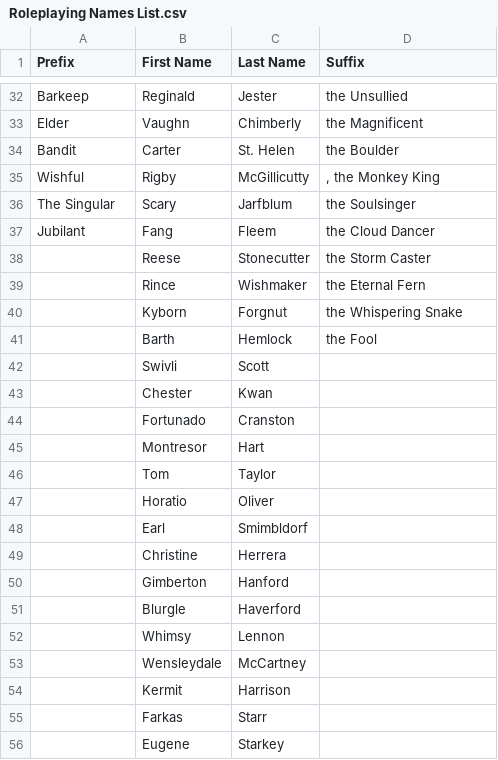
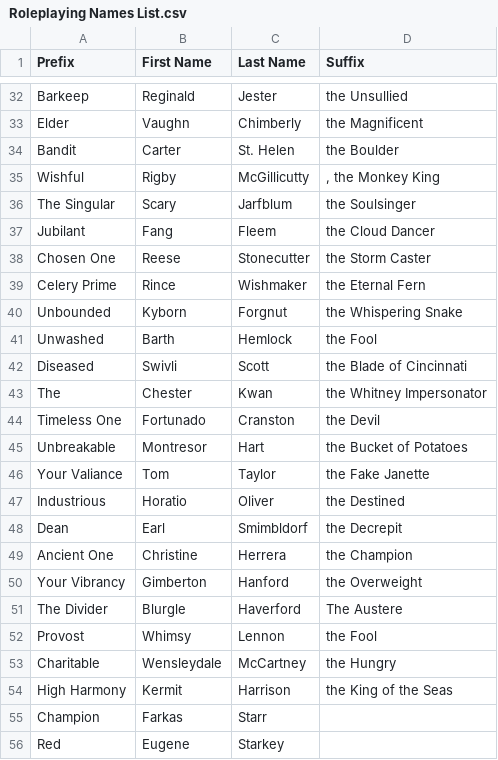
Before and after one commit to potatobucket/RPG-stat-generator, a CSV file: Roleplaying Names List.csv, drawn as a sheet; only a part is shown, gaps mark what is left out; the diff covers the shown part only.

Commit message:
Updated name list
Updated name list

```diff
--- a/Roleplaying Names List.csv
+++ b/Roleplaying Names List.csv
@@ -37,20 +37,20 @@ The Singular,Scary,Jarfblum,the Soulsinger
 Jubilant,Fang,Fleem,the Cloud Dancer
-,Reese,Stonecutter,the Storm Caster
-,Rince,Wishmaker,the Eternal Fern
-,Kyborn,Forgnut,the Whispering Snake
-,Barth,Hemlock,the Fool
-,Swivli,Scott,
-,Chester,Kwan,
-,Fortunado,Cranston,
-,Montresor,Hart,
-,Tom,Taylor,
-,Horatio,Oliver,
-,Earl,Smimbldorf,
-,Christine,Herrera,
-,Gimberton,Hanford,
-,Blurgle,Haverford,
-,Whimsy,Lennon,
-,Wensleydale,McCartney,
-,Kermit,Harrison,
-,Farkas,Starr,
-,Eugene,Starkey,
+Chosen One,Reese,Stonecutter,the Storm Caster
+Celery Prime,Rince,Wishmaker,the Eternal Fern
+Unbounded,Kyborn,Forgnut,the Whispering Snake
+Unwashed,Barth,Hemlock,the Fool
+Diseased,Swivli,Scott,the Blade of Cincinnati
+The,Chester,Kwan,the Whitney Impersonator
+Timeless One,Fortunado,Cranston,the Devil
+Unbreakable,Montresor,Hart,the Bucket of Potatoes
+Your Valiance,Tom,Taylor,the Fake Janette
+Industrious,Horatio,Oliver,the Destined
+Dean,Earl,Smimbldorf,the Decrepit
+Ancient One,Christine,Herrera,the Champion
+Your Vibrancy,Gimberton,Hanford,the Overweight
+The Divider,Blurgle,Haverford,The Austere
+Provost,Whimsy,Lennon,the Fool
+Charitable,Wensleydale,McCartney,the Hungry
+High Harmony,Kermit,Harrison,the King of the Seas
+Champion,Farkas,Starr,
+Red,Eugene,Starkey,
```
Also changed, not shown: 11 added rows and 11 edited cells elsewhere in this file, 1 other file.
